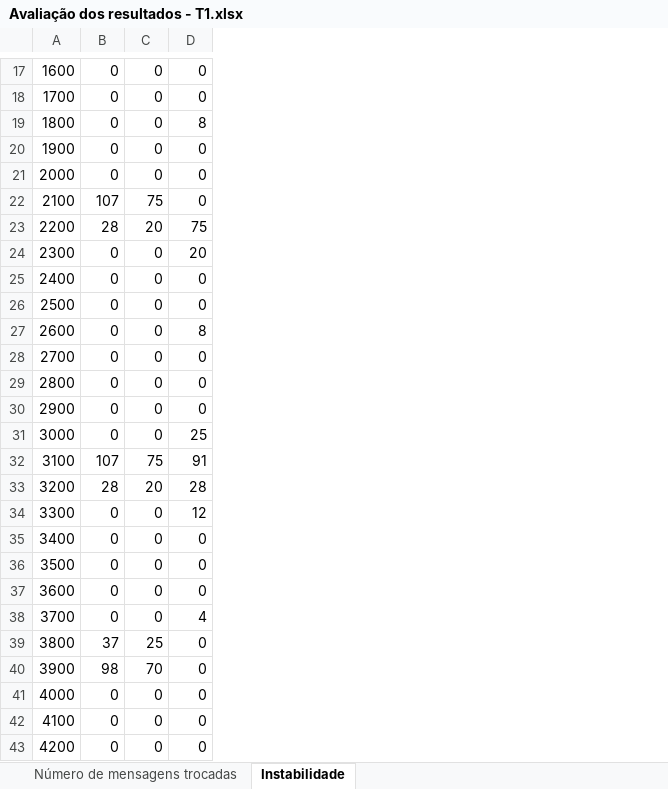
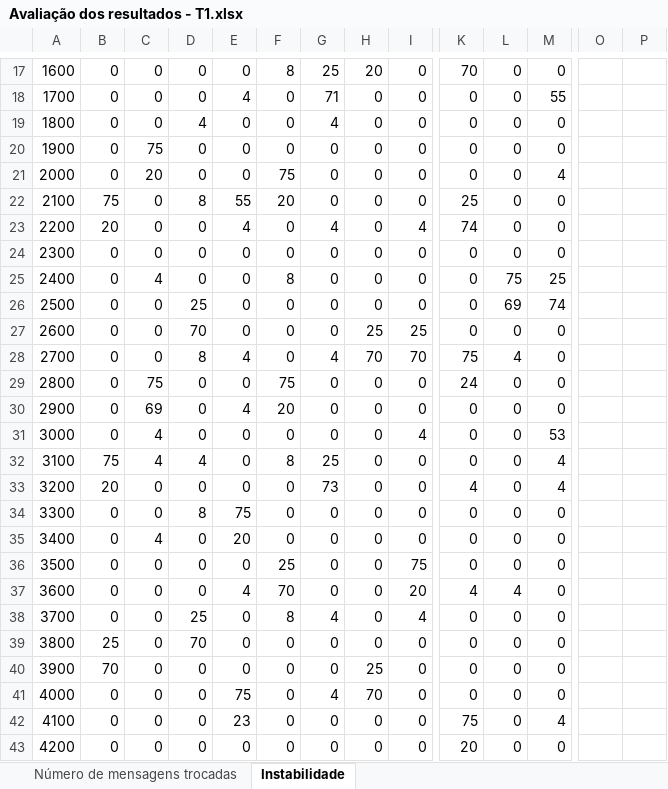
Before and after one commit to torraodocerrado/leaderElection, an Excel workbook: docs/Avaliação dos resultados - T1.xlsx, sheet Instabilidade, drawn as a sheet; only a part is shown, gaps mark what is left out; values as stored, in another font and other column widths than the file's, no borders; charts and pictures not drawn; the diff covers the shown part only; the diff names each change by its address in the sheet, - before the commit and + after, or states it on an @@ line.

```diff
--- a/docs/Avaliação dos resultados - T1.xlsx (sheet Instabilidade)
+++ b/docs/Avaliação dos resultados - T1.xlsx (sheet Instabilidade)
+column E, rows 17-43: 0 | 4 | 0 | 0 | 0 | 55 | 4 | 0 | 0 | 0 | 0 | 4 | 0 | 4 | 0 | 0 | 0 | 75 | 20 | 0 | 4 | 0 | 0 | 0 | 75 | 23 | 0
+column F, rows 17-43: 8 | 0 | 0 | 0 | 75 | 20 | 0 | 0 | 8 | 0 | 0 | 0 | 75 | 20 | 0 | 8 | 0 | 0 | 0 | 25 | 70 | 8 | 0 | 0 | 0 | 0 | 0
+column G, rows 17-43: 25 | 71 | 4 | 0 | 0 | 0 | 4 | 0 | 0 | 0 | 0 | 4 | 0 | 0 | 0 | 25 | 73 | 0 | 0 | 0 | 0 | 4 | 0 | 0 | 4 | 0 | 0
+column H, rows 17-43: 20 | 0 | 0 | 0 | 0 | 0 | 0 | 0 | 0 | 0 | 25 | 70 | 0 | 0 | 0 | 0 | 0 | 0 | 0 | 0 | 0 | 0 | 0 | 25 | 70 | 0 | 0
+column I, rows 17-43: 0 | 0 | 0 | 0 | 0 | 0 | 4 | 0 | 0 | 0 | 25 | 70 | 0 | 0 | 4 | 0 | 0 | 0 | 0 | 75 | 20 | 4 | 0 | 0 | 0 | 0 | 0
+column K, rows 17-43: 70 | 0 | 0 | 0 | 0 | 25 | 74 | 0 | 0 | 0 | 0 | 75 | 24 | 0 | 0 | 0 | 4 | 0 | 0 | 0 | 4 | 0 | 0 | 0 | 0 | 75 | 20
+column L, rows 17-43: 0 | 0 | 0 | 0 | 0 | 0 | 0 | 0 | 75 | 69 | 0 | 4 | 0 | 0 | 0 | 0 | 0 | 0 | 0 | 0 | 4 | 0 | 0 | 0 | 0 | 0 | 0
+column M, rows 17-43: 0 | 55 | 0 | 0 | 4 | 0 | 0 | 0 | 25 | 74 | 0 | 0 | 0 | 0 | 53 | 4 | 4 | 0 | 0 | 0 | 0 | 0 | 0 | 0 | 0 | 4 | 0
+column O, empty
+column P, empty
-D19: 8
+D19: 4
-C20: 0
+C20: 75
-C21: 0
+C21: 20
-B22: 107
+B22: 75
-C22: 75
+C22: 0
-D22: 0
+D22: 8
-B23: 28
+B23: 20
-C23: 20
+C23: 0
-D23: 75
+D23: 0
-D24: 20
+D24: 0
-C25: 0
+C25: 4
-D26: 0
+D26: 25
-D27: 8
+D27: 70
-D28: 0
+D28: 8
-C29: 0
+C29: 75
-C30: 0
+C30: 69
-C31: 0
+C31: 4
-D31: 25
+D31: 0
-B32: 107
+B32: 75
-C32: 75
+C32: 4
-D32: 91
+D32: 4
-B33: 28
+B33: 20
-C33: 20
+C33: 0
-D33: 28
+D33: 0
-D34: 12
+D34: 8
-C35: 0
+C35: 4
-D38: 4
+D38: 25
-B39: 37
+B39: 25
-C39: 25
+C39: 0
-D39: 0
+D39: 70
-B40: 98
+B40: 70
-C40: 70
+C40: 0
```
Also changed, not shown: 1 added row, 1 removed row, 6 added columns and 65 edited cells elsewhere in this sheet, charts or pictures, 2 other files.
